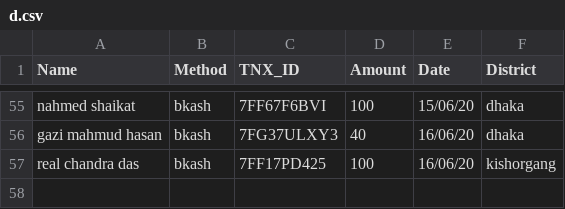
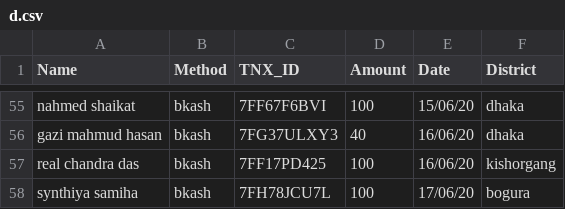
Before and after one commit to epsilonot/covid19_donation, a CSV file: d.csv, drawn as a sheet; only a part is shown, gaps mark what is left out.

Commit message:
Name added

```diff
--- a/d.csv
+++ b/d.csv
@@ -57 +57,2 @@ gazi mahmud hasan, bkash, 7FG37ULXY3, 40, 16/06/20, dhaka
 real chandra das, bkash, 7FF17PD425, 100, 16/06/20, kishorgang
+synthiya samiha, bkash, 7FH78JCU7L, 100, 17/06/20, bogura
```
